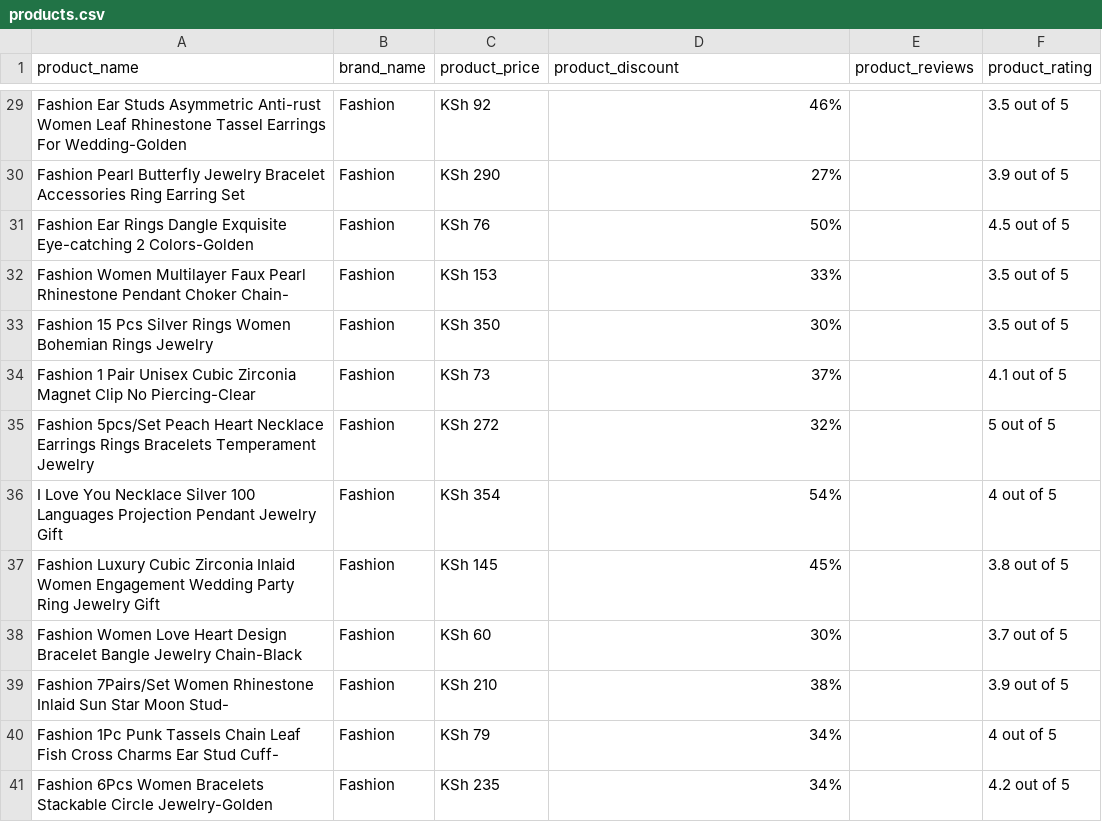
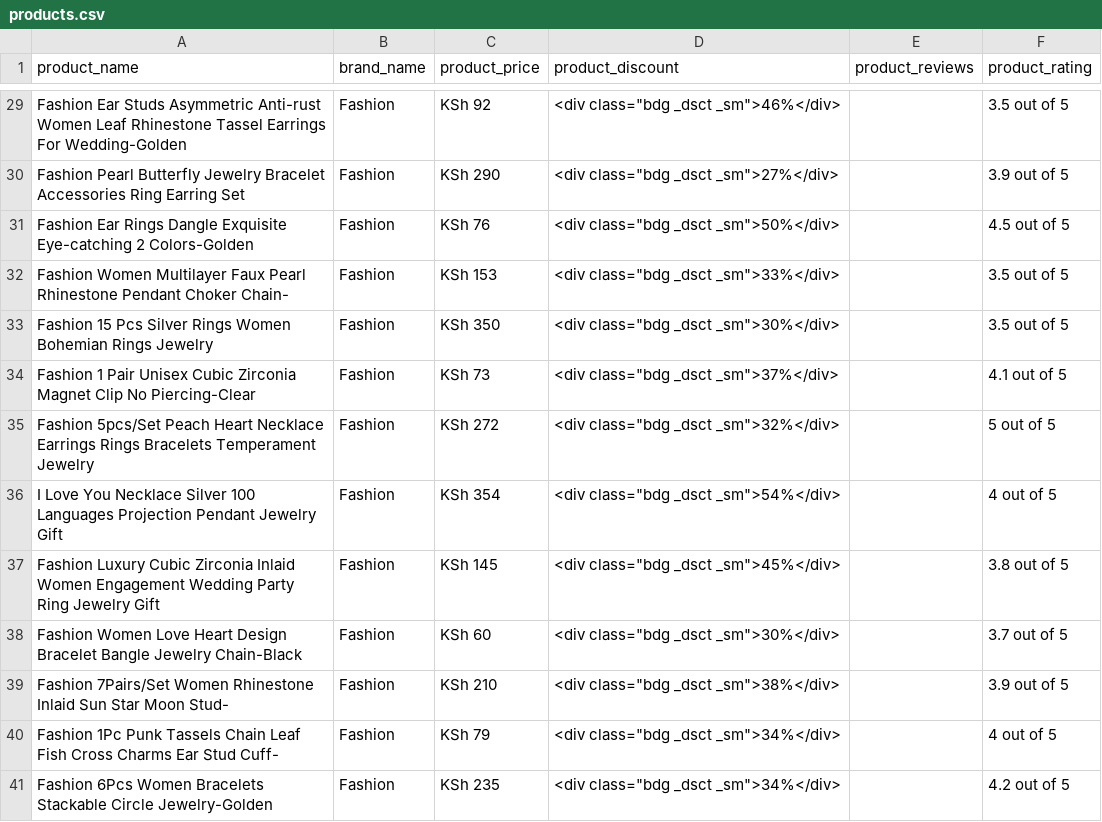
Before and after one commit to alphamuhia/python-jumia-scraper-alphamuhia-main, a CSV file: products.csv, drawn as a sheet; only a part is shown, gaps mark what is left out; the diff covers the shown part only; the diff names each change by its address in the sheet, - before the commit and + after, or states it on an @@ line.

```diff
--- a/products.csv
+++ b/products.csv
-D29 (product_discount): 46%
+D29 (product_discount): <div class="bdg _dsct _sm">46%</div>
-D30 (product_discount): 27%
+D30 (product_discount): <div class="bdg _dsct _sm">27%</div>
-D31 (product_discount): 50%
+D31 (product_discount): <div class="bdg _dsct _sm">50%</div>
-D32 (product_discount): 33%
+D32 (product_discount): <div class="bdg _dsct _sm">33%</div>
-D33 (product_discount): 30%
+D33 (product_discount): <div class="bdg _dsct _sm">30%</div>
-D34 (product_discount): 37%
+D34 (product_discount): <div class="bdg _dsct _sm">37%</div>
-D35 (product_discount): 32%
+D35 (product_discount): <div class="bdg _dsct _sm">32%</div>
-D36 (product_discount): 54%
+D36 (product_discount): <div class="bdg _dsct _sm">54%</div>
-D37 (product_discount): 45%
+D37 (product_discount): <div class="bdg _dsct _sm">45%</div>
-D38 (product_discount): 30%
+D38 (product_discount): <div class="bdg _dsct _sm">30%</div>
-D39 (product_discount): 38%
+D39 (product_discount): <div class="bdg _dsct _sm">38%</div>
-D40:D41 (product_discount): 34%
+D40:D41 (product_discount): <div class="bdg _dsct _sm">34%</div>
```
Also changed, not shown: 27 edited cells elsewhere in this file, 1 other file.
